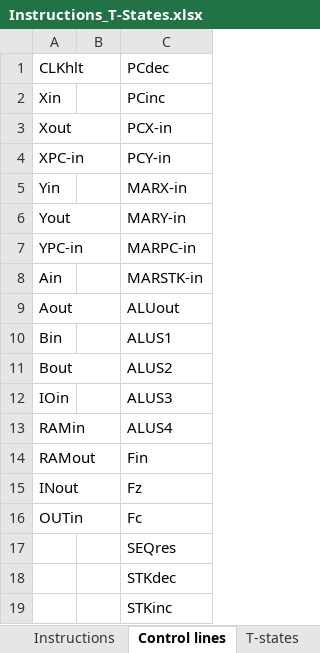
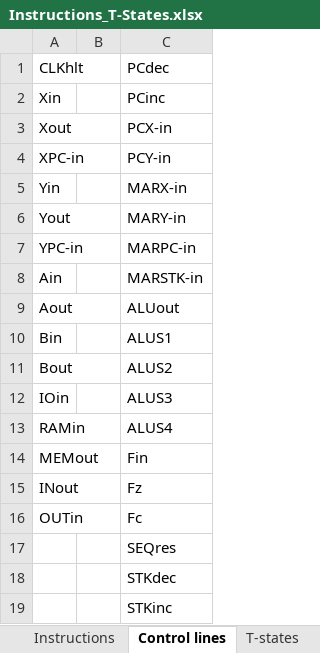
Before and after one commit to DutchMaker/TTL-computer, an Excel workbook: Instructions_T-States.xlsx, sheet Control lines, drawn as a sheet; values as stored, in another font and other column widths than the file's, no borders; the diff names each change by its address in the sheet, - before the commit and + after, or states it on an @@ line.

```diff
--- a/Instructions_T-States.xlsx (sheet Control lines)
+++ b/Instructions_T-States.xlsx (sheet Control lines)
-A14: RAMout
+A14: MEMout
```
Also changed, not shown: sheet T-states, other sheet tabs, 9 other files.
